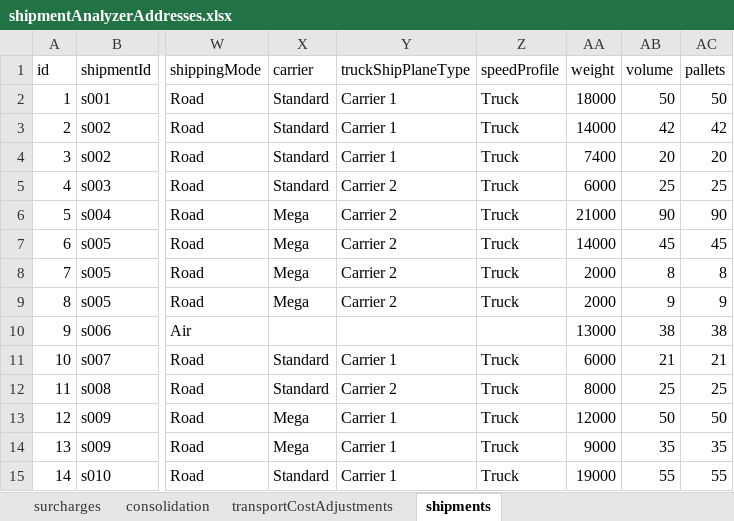
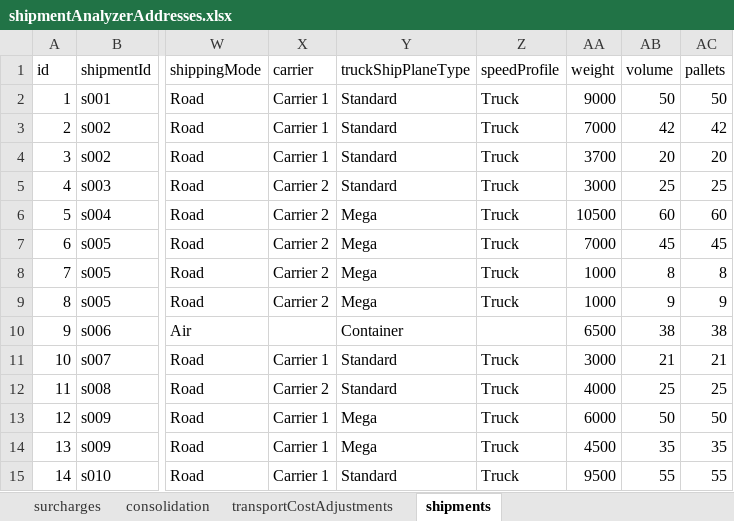
Before and after one commit to log-hub/log-hub-python, an Excel workbook: pyloghub/sample_data/shipmentAnalyzerAddresses.xlsx, sheet shipments, drawn as a sheet; only a part is shown, gaps mark what is left out; values as stored, in another font and other column widths than the file's, no borders; table styles not drawn; the diff covers the shown part only; the diff names each change by its address in the sheet, - before the commit and + after, or states it on an @@ line.

Commit message:
changed sample data for shipment analyzer

```diff
--- a/pyloghub/sample_data/shipmentAnalyzerAddresses.xlsx (sheet shipments)
+++ b/pyloghub/sample_data/shipmentAnalyzerAddresses.xlsx (sheet shipments)
-X2:X4 (carrier): Standard
+X2:X4 (carrier): Carrier 1
-Y2:Y4 (truckShipPlaneType): Carrier 1
+Y2:Y4 (truckShipPlaneType): Standard
-AA2 (weight): 18000
+AA2 (weight): 9000
-AA3 (weight): 14000
+AA3 (weight): 7000
-AA4 (weight): 7400
+AA4 (weight): 3700
-X5 (carrier): Standard
+X5 (carrier): Carrier 2
-Y5 (truckShipPlaneType): Carrier 2
+Y5 (truckShipPlaneType): Standard
-AA5 (weight): 6000
+AA5 (weight): 3000
-X6:X9 (carrier): Mega
+X6:X9 (carrier): Carrier 2
-Y6:Y9 (truckShipPlaneType): Carrier 2
+Y6:Y9 (truckShipPlaneType): Mega
-AA6 (weight): 21000
+AA6 (weight): 10500
-AB6 (volume): 90
+AB6 (volume): 60
-AC6 (pallets): 90
+AC6 (pallets): 60
-AA7 (weight): 14000
+AA7 (weight): 7000
-AA8:AA9 (weight): 2000
+AA8:AA9 (weight): 1000
-Y10 (truckShipPlaneType): (empty)
+Y10 (truckShipPlaneType): Container
-AA10 (weight): 13000
+AA10 (weight): 6500
-X11 (carrier): Standard
+X11 (carrier): Carrier 1
-Y11 (truckShipPlaneType): Carrier 1
+Y11 (truckShipPlaneType): Standard
-AA11 (weight): 6000
+AA11 (weight): 3000
-X12 (carrier): Standard
+X12 (carrier): Carrier 2
-Y12 (truckShipPlaneType): Carrier 2
+Y12 (truckShipPlaneType): Standard
-AA12 (weight): 8000
+AA12 (weight): 4000
-X13:X14 (carrier): Mega
+X13:X14 (carrier): Carrier 1
-Y13:Y14 (truckShipPlaneType): Carrier 1
+Y13:Y14 (truckShipPlaneType): Mega
-AA13 (weight): 12000
+AA13 (weight): 6000
-AA14 (weight): 9000
+AA14 (weight): 4500
-X15 (carrier): Standard
+X15 (carrier): Carrier 1
-Y15 (truckShipPlaneType): Carrier 1
+Y15 (truckShipPlaneType): Standard
-AA15 (weight): 19000
+AA15 (weight): 9500
```
Also changed, not shown: 728 edited cells elsewhere in this sheet, sheet consolidation, pyloghub/sample_data/shipmentAnalyzerReverse.xlsx.
